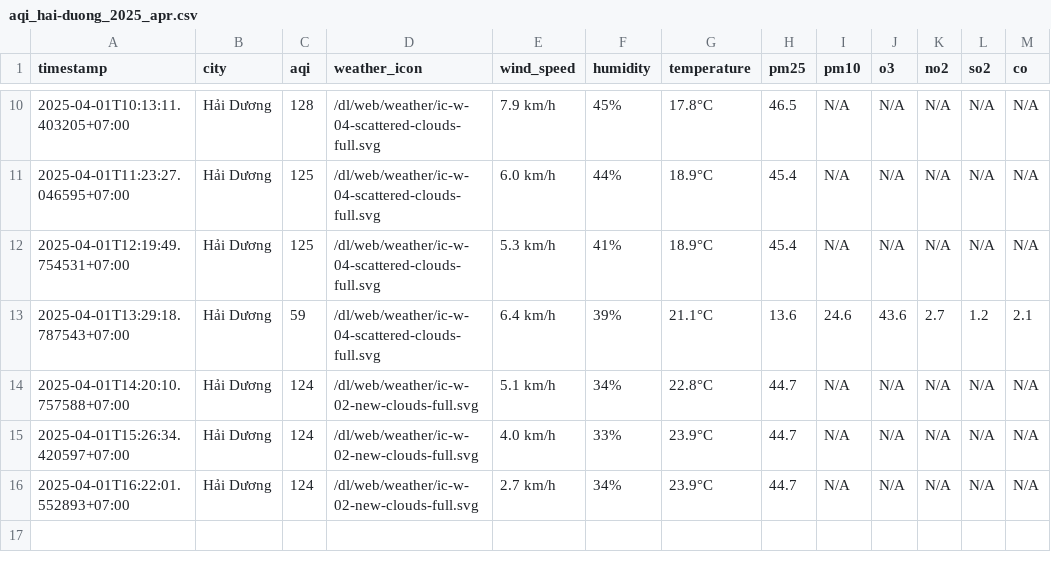
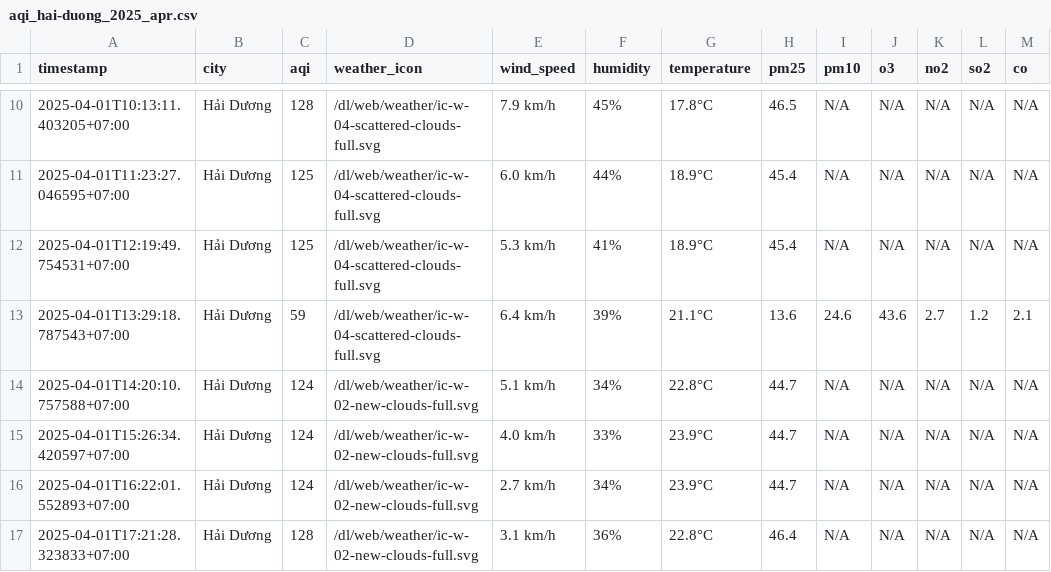
Before and after one commit to dothang08/thu_nghiem, a CSV file: result/hai-duong/aqi_hai-duong_2025_apr.csv, drawn as a sheet; only a part is shown, gaps mark what is left out.

```diff
--- a/result/hai-duong/aqi_hai-duong_2025_apr.csv
+++ b/result/hai-duong/aqi_hai-duong_2025_apr.csv
@@ -16 +16,2 @@ timestamp,city,aqi,weather_icon,wind_speed,humidity,temperature,pm25,pm10,o3,no2
 2025-04-01T16:22:01.552893+07:00,Hải Dương,124,/dl/web/weather/ic-w-02-new-clouds-full.svg,2.7 km/h,34%,23.9°C,44.7,N/A,N/A,N/A,N/A,N/A
+2025-04-01T17:21:28.323833+07:00,Hải Dương,128,/dl/web/weather/ic-w-02-new-clouds-full.svg,3.1 km/h,36%,22.8°C,46.4,N/A,N/A,N/A,N/A,N/A
```
Also changed, not shown: aqi_selected_cities.csv, result/can-tho/aqi_can-tho_2025_apr.csv, 10 other files.
